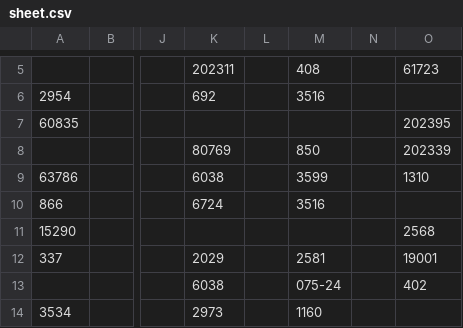
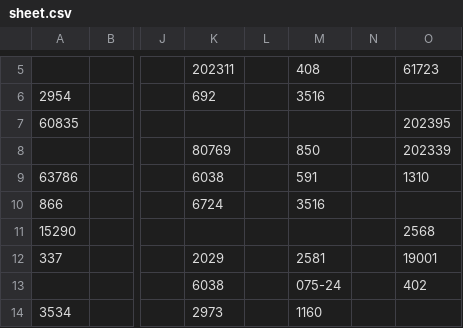
Before and after one commit to tennercheung/LEDMerchLookup, a CSV file: sheet.csv, drawn as a sheet; only a part is shown, gaps mark what is left out; the diff names each change by its address in the sheet, - before the commit and + after, or states it on an @@ line.

Commit message:
update

```diff
--- a/sheet.csv
+++ b/sheet.csv
-M9: 3599
+M9: 591
```
